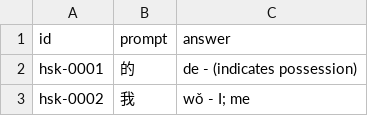
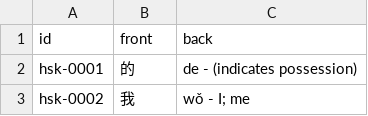
Before and after one commit to chiin/feeeed, a CSV file: HSK.csv, drawn as a sheet; only a part is shown.

Commit message:
Update HSK.csv

```diff
--- a/HSK.csv
+++ b/HSK.csv
@@ -1,2 +1,2 @@
-id,prompt,answer
+id,front,back
 hsk-0001,的,de - (indicates possession)
```
